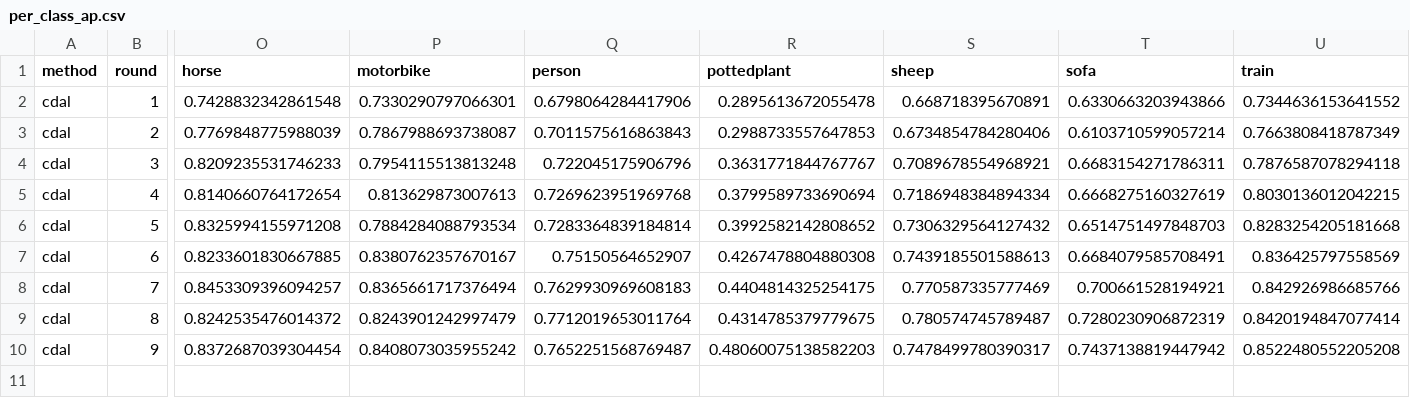
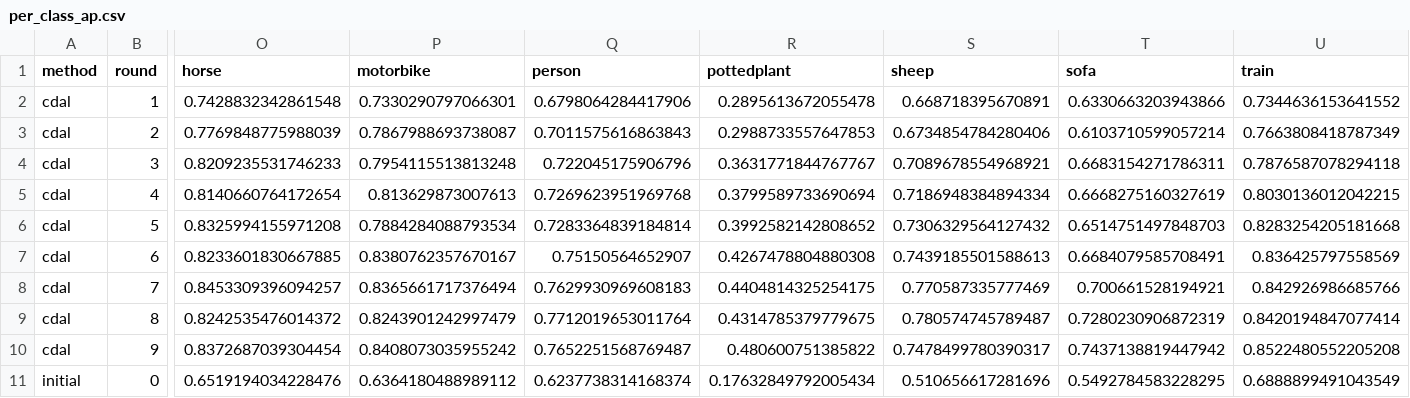
Before and after one commit to PradyumanThakur/ssd.pytorch_ActiveLearning, a CSV file: experiments/VOC_SSD300_42/per_class_ap.csv, drawn as a sheet; only a part is shown, gaps mark what is left out; rows hold the shown columns only; the diff names each change by its address in the sheet, - before the commit and + after, or states it on an @@ line.

```diff
--- a/experiments/VOC_SSD300_42/per_class_ap.csv
+++ b/experiments/VOC_SSD300_42/per_class_ap.csv
-R10 (pottedplant): 0.48060075138582203
+R10 (pottedplant): 0.480600751385822
+row 11: initial | 0 | 0.6519194034228476 | 0.6364180488989112 | 0.6237738314168374 | 0.17632849792005434 | 0.510656617281696 | 0.5492784583228295 | 0.6888899491043549
```
Also changed, not shown: 6 other files.
